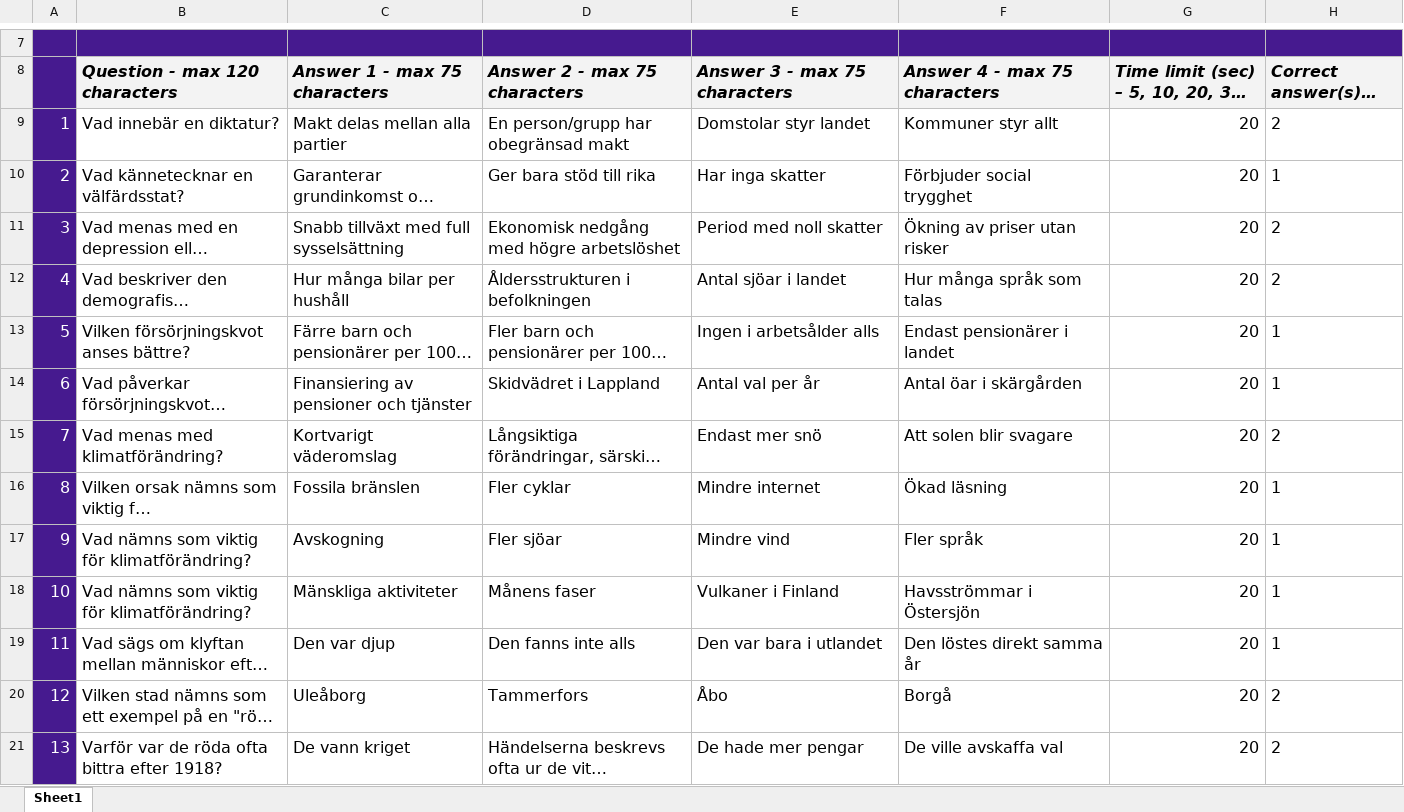
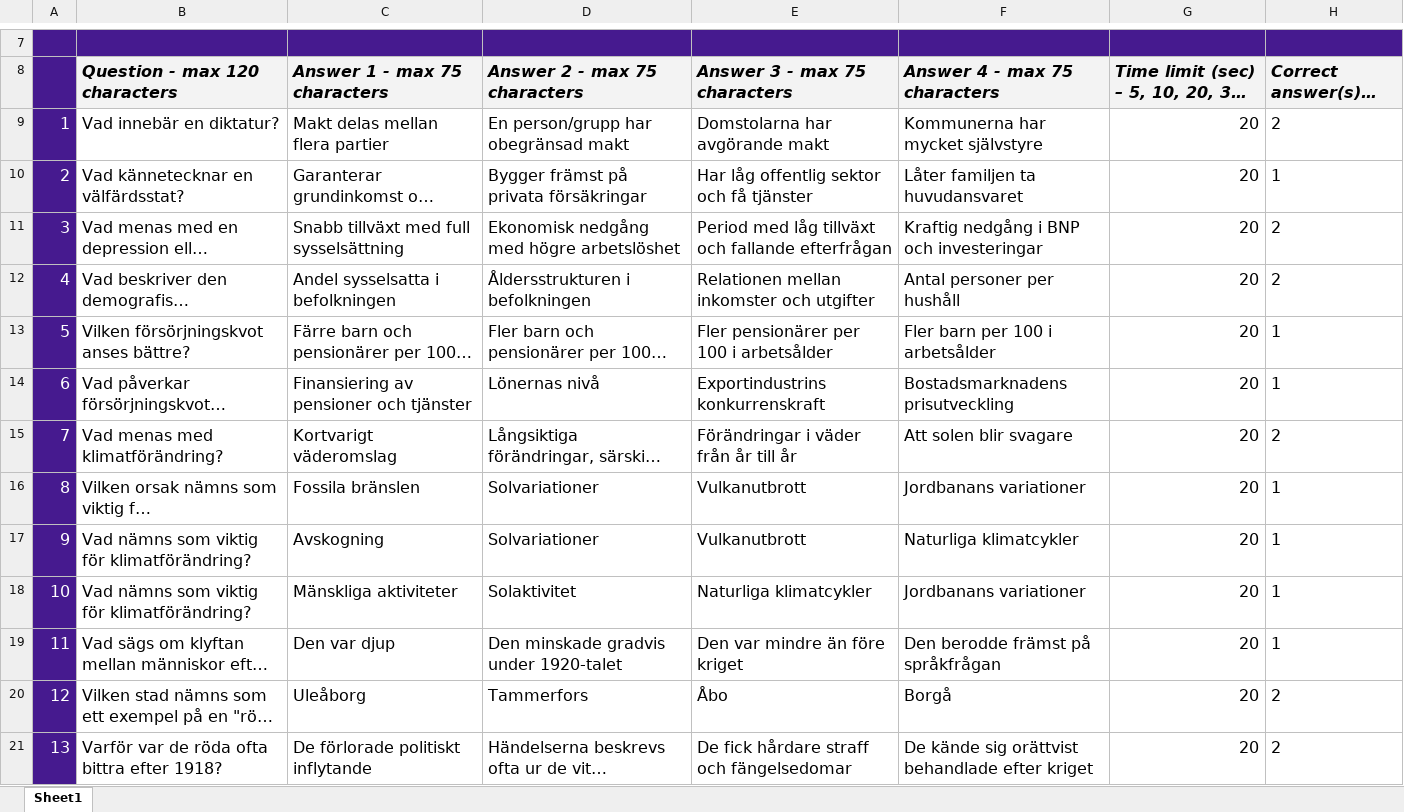
Before and after one commit to VadimPushtaev/finland-flashcards, an Excel workbook: kahoot/orientation/finnish-history/main-periods-of-finnish-history-2-independent-finland__0001.xlsx, sheet Sheet1, drawn as a sheet; only a part is shown, gaps mark what is left out; long unchanged cells end in …; values as stored, in another font and other column widths than the file's, no borders; conditional formats not drawn; the diff covers the shown part only; the diff names each change by its address in the sheet, - before the commit and + after, or states it on an @@ line.

```diff
--- a/kahoot/orientation/finnish-history/main-periods-of-finnish-history-2-independent-finland__0001.xlsx (sheet Sheet1)
+++ b/kahoot/orientation/finnish-history/main-periods-of-finnish-history-2-independent-finland__0001.xlsx (sheet Sheet1)
-C9 (Answer 1 - max 75 characters): Makt delas mellan alla partier
+C9 (Answer 1 - max 75 characters): Makt delas mellan flera partier
-E9 (Answer 3 - max 75 characters): Domstolar styr landet
+E9 (Answer 3 - max 75 characters): Domstolarna har avgörande makt
-F9 (Answer 4 - max 75 characters): Kommuner styr allt
+F9 (Answer 4 - max 75 characters): Kommunerna har mycket självstyre
-D10 (Answer 2 - max 75 characters): Ger bara stöd till rika
+D10 (Answer 2 - max 75 characters): Bygger främst på privata försäkringar
-E10 (Answer 3 - max 75 characters): Har inga skatter
+E10 (Answer 3 - max 75 characters): Har låg offentlig sektor och få tjänster
-F10 (Answer 4 - max 75 characters): Förbjuder social trygghet
+F10 (Answer 4 - max 75 characters): Låter familjen ta huvudansvaret
-E11 (Answer 3 - max 75 characters): Period med noll skatter
+E11 (Answer 3 - max 75 characters): Period med låg tillväxt och fallande efterfrågan
-F11 (Answer 4 - max 75 characters): Ökning av priser utan risker
+F11 (Answer 4 - max 75 characters): Kraftig nedgång i BNP och investeringar
-C12 (Answer 1 - max 75 characters): Hur många bilar per hushåll
+C12 (Answer 1 - max 75 characters): Andel sysselsatta i befolkningen
-E12 (Answer 3 - max 75 characters): Antal sjöar i landet
+E12 (Answer 3 - max 75 characters): Relationen mellan inkomster och utgifter
-F12 (Answer 4 - max 75 characters): Hur många språk som talas
+F12 (Answer 4 - max 75 characters): Antal personer per hushåll
-E13 (Answer 3 - max 75 characters): Ingen i arbetsålder alls
+E13 (Answer 3 - max 75 characters): Fler pensionärer per 100 i arbetsålder
-F13 (Answer 4 - max 75 characters): Endast pensionärer i landet
+F13 (Answer 4 - max 75 characters): Fler barn per 100 i arbetsålder
-D14 (Answer 2 - max 75 characters): Skidvädret i Lappland
+D14 (Answer 2 - max 75 characters): Lönernas nivå
-E14 (Answer 3 - max 75 characters): Antal val per år
+E14 (Answer 3 - max 75 characters): Exportindustrins konkurrenskraft
-F14 (Answer 4 - max 75 characters): Antal öar i skärgården
+F14 (Answer 4 - max 75 characters): Bostadsmarknadens prisutveckling
-E15 (Answer 3 - max 75 characters): Endast mer snö
+E15 (Answer 3 - max 75 characters): Förändringar i väder från år till år
-D16 (Answer 2 - max 75 characters): Fler cyklar
+D16 (Answer 2 - max 75 characters): Solvariationer
-E16 (Answer 3 - max 75 characters): Mindre internet
+E16 (Answer 3 - max 75 characters): Vulkanutbrott
-F16 (Answer 4 - max 75 characters): Ökad läsning
+F16 (Answer 4 - max 75 characters): Jordbanans variationer
-D17 (Answer 2 - max 75 characters): Fler sjöar
+D17 (Answer 2 - max 75 characters): Solvariationer
-E17 (Answer 3 - max 75 characters): Mindre vind
+E17 (Answer 3 - max 75 characters): Vulkanutbrott
-F17 (Answer 4 - max 75 characters): Fler språk
+F17 (Answer 4 - max 75 characters): Naturliga klimatcykler
-D18 (Answer 2 - max 75 characters): Månens faser
+D18 (Answer 2 - max 75 characters): Solaktivitet
-E18 (Answer 3 - max 75 characters): Vulkaner i Finland
+E18 (Answer 3 - max 75 characters): Naturliga klimatcykler
-F18 (Answer 4 - max 75 characters): Havsströmmar i Östersjön
+F18 (Answer 4 - max 75 characters): Jordbanans variationer
-D19 (Answer 2 - max 75 characters): Den fanns inte alls
+D19 (Answer 2 - max 75 characters): Den minskade gradvis under 1920-talet
-E19 (Answer 3 - max 75 characters): Den var bara i utlandet
+E19 (Answer 3 - max 75 characters): Den var mindre än före kriget
-F19 (Answer 4 - max 75 characters): Den löstes direkt samma år
+F19 (Answer 4 - max 75 characters): Den berodde främst på språkfrågan
-C21 (Answer 1 - max 75 characters): De vann kriget
+C21 (Answer 1 - max 75 characters): De förlorade politiskt inflytande
-E21 (Answer 3 - max 75 characters): De hade mer pengar
+E21 (Answer 3 - max 75 characters): De fick hårdare straff och fängelsedomar
-F21 (Answer 4 - max 75 characters): De ville avskaffa val
+F21 (Answer 4 - max 75 characters): De kände sig orättvist behandlade efter kriget
```
Also changed, not shown: 13 edited cells elsewhere in this sheet, kahoot/orientation/finnish-history/main-periods-of-finnish-history-1-finland-as-a-part-of-sweden-and-russia__0004.xlsx, kahoot/orientation/finnish-history/main-periods-of-finnish-history-2-independent-finland__0002.xlsx, 12 other files.
